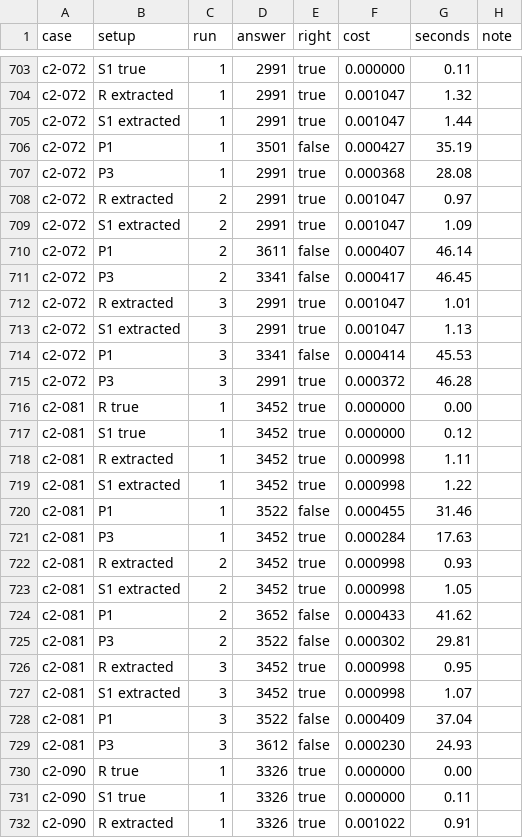
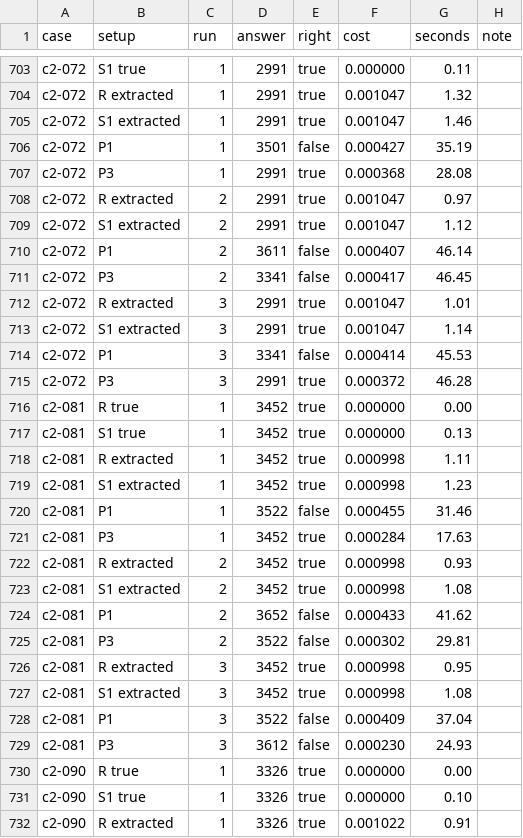
Before and after one commit to swalla02/suture, a CSV file: eval/rules/airline/results/dev.csv, drawn as a sheet; only a part is shown, gaps mark what is left out; the diff covers the shown part only.

```diff
--- a/eval/rules/airline/results/dev.csv
+++ b/eval/rules/airline/results/dev.csv
@@ -704,3 +704,3 @@ c2-072,S1 true,1,2991,true,0.000000,0.11,
 c2-072,R extracted,1,2991,true,0.001047,1.32,
-c2-072,S1 extracted,1,2991,true,0.001047,1.44,
+c2-072,S1 extracted,1,2991,true,0.001047,1.46,
 c2-072,P1,1,3501,false,0.000427,35.19,
@@ -708,3 +708,3 @@ c2-072,P3,1,2991,true,0.000368,28.08,
 c2-072,R extracted,2,2991,true,0.001047,0.97,
-c2-072,S1 extracted,2,2991,true,0.001047,1.09,
+c2-072,S1 extracted,2,2991,true,0.001047,1.12,
 c2-072,P1,2,3611,false,0.000407,46.14,
@@ -712,3 +712,3 @@ c2-072,P3,2,3341,false,0.000417,46.45,
 c2-072,R extracted,3,2991,true,0.001047,1.01,
-c2-072,S1 extracted,3,2991,true,0.001047,1.13,
+c2-072,S1 extracted,3,2991,true,0.001047,1.14,
 c2-072,P1,3,3341,false,0.000414,45.53,
@@ -716,5 +716,5 @@ c2-072,P3,3,2991,true,0.000372,46.28,
 c2-081,R true,1,3452,true,0.000000,0.00,
-c2-081,S1 true,1,3452,true,0.000000,0.12,
+c2-081,S1 true,1,3452,true,0.000000,0.13,
 c2-081,R extracted,1,3452,true,0.000998,1.11,
-c2-081,S1 extracted,1,3452,true,0.000998,1.22,
+c2-081,S1 extracted,1,3452,true,0.000998,1.23,
 c2-081,P1,1,3522,false,0.000455,31.46,
@@ -722,3 +722,3 @@ c2-081,P3,1,3452,true,0.000284,17.63,
 c2-081,R extracted,2,3452,true,0.000998,0.93,
-c2-081,S1 extracted,2,3452,true,0.000998,1.05,
+c2-081,S1 extracted,2,3452,true,0.000998,1.08,
 c2-081,P1,2,3652,false,0.000433,41.62,
@@ -726,3 +726,3 @@ c2-081,P3,2,3522,false,0.000302,29.81,
 c2-081,R extracted,3,3452,true,0.000998,0.95,
-c2-081,S1 extracted,3,3452,true,0.000998,1.07,
+c2-081,S1 extracted,3,3452,true,0.000998,1.08,
 c2-081,P1,3,3522,false,0.000409,37.04,
@@ -730,3 +730,3 @@ c2-081,P3,3,3612,false,0.000230,24.93,
 c2-090,R true,1,3326,true,0.000000,0.00,
-c2-090,S1 true,1,3326,true,0.000000,0.11,
+c2-090,S1 true,1,3326,true,0.000000,0.10,
 c2-090,R extracted,1,3326,true,0.001022,0.91,
```
Also changed, not shown: 179 edited cells elsewhere in this file, eval/rules/airline/results/test.csv, eval/rules/airline/suture/charges.csv, 6 other files.
